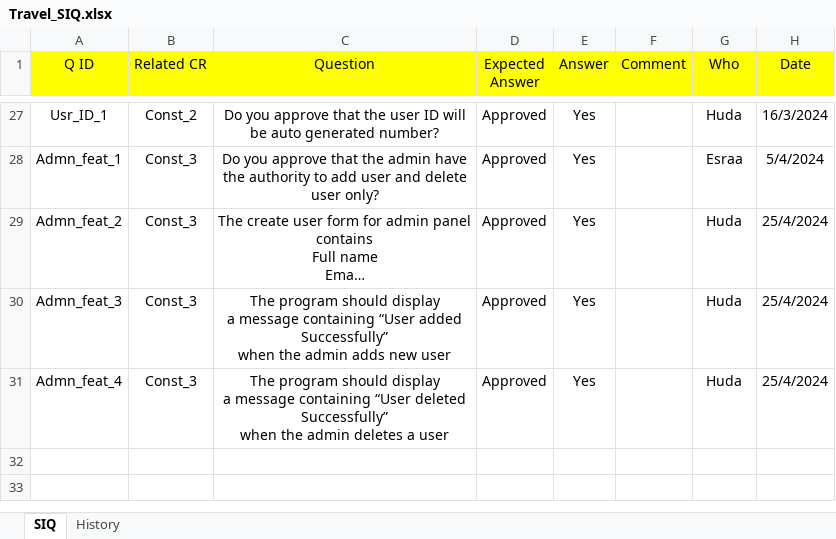
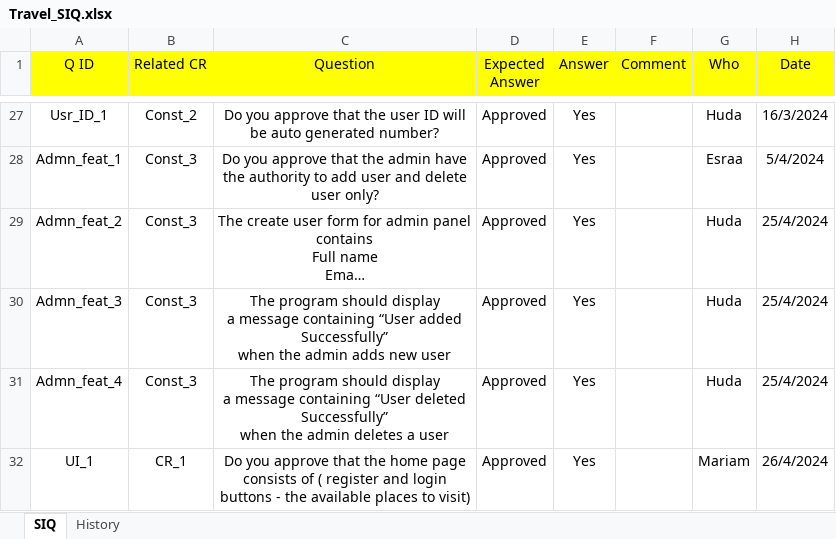
Before and after one commit to marriiiam/QA-Project, an Excel workbook: Software Requirements/Travel_SIQ.xlsx, sheet SIQ, drawn as a sheet; only a part is shown, gaps mark what is left out; long unchanged cells end in …; values as stored, in another font and other column widths than the file's, no borders; charts and pictures not drawn; the diff names each change by its address in the sheet, - before the commit and + after, or states it on an @@ line.

Commit message:
Add files via upload
UI for homepage Question added

```diff
--- a/Software Requirements/Travel_SIQ.xlsx (sheet SIQ)
+++ b/Software Requirements/Travel_SIQ.xlsx (sheet SIQ)
+row 32: UI_1 | CR_1 | Do you approve that the home page consists of ( register and login buttons - the available places to visit) | Approved | Yes |  | Mariam | 26/4/2024
```
